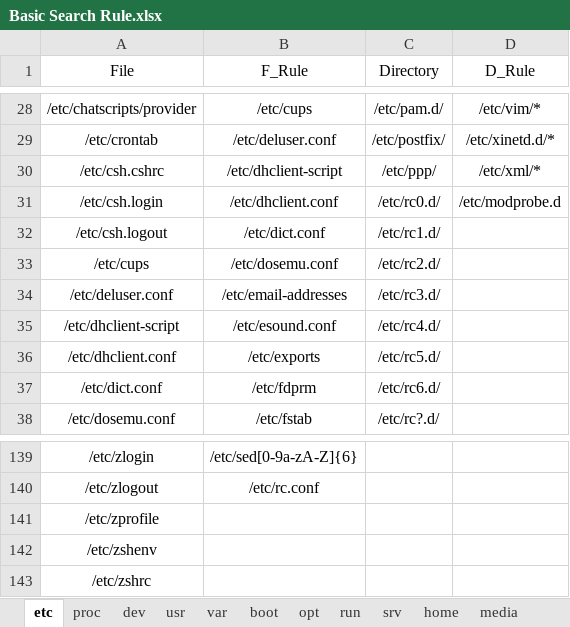
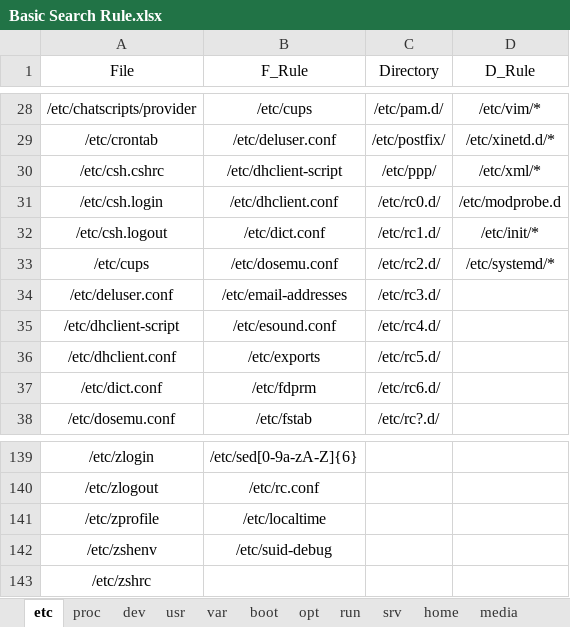
Before and after one commit to weberlu88/2022-CCoE, an Excel workbook: Model/Exp5_step/Basic Search Rule.xlsx, sheet etc, drawn as a sheet; only a part is shown, gaps mark what is left out; values as stored, in another font and other column widths than the file's, no borders; the diff names each change by its address in the sheet, - before the commit and + after, or states it on an @@ line.

Commit message:
M: 更新 regex search rule

```diff
--- a/Model/Exp5_step/Basic Search Rule.xlsx (sheet etc)
+++ b/Model/Exp5_step/Basic Search Rule.xlsx (sheet etc)
-D32 (D_Rule): (empty)
+D32 (D_Rule): /etc/init/*
-D33 (D_Rule): (empty)
+D33 (D_Rule): /etc/systemd/*
-B141 (F_Rule): (empty)
+B141 (F_Rule): /etc/localtime
-B142 (F_Rule): (empty)
+B142 (F_Rule): /etc/suid-debug
```
Also changed, not shown: sheet sys, sheet proc, sheet dev, 1 other file.
